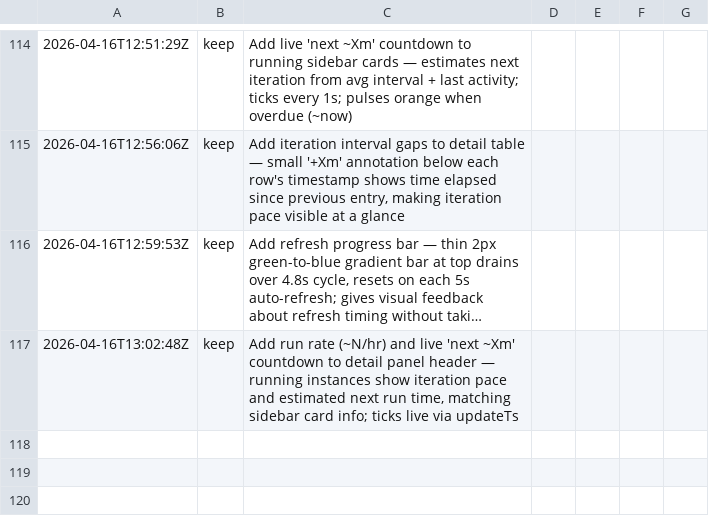
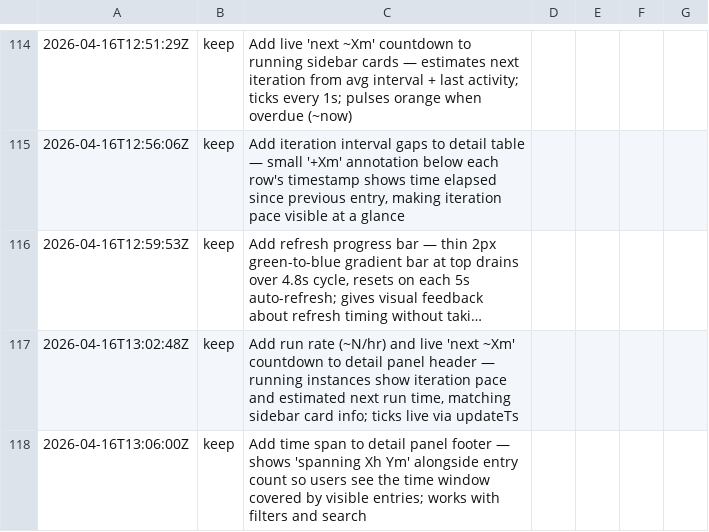
Before and after one commit to inceptel/autoweb-dashboard, a TSV file: results.tsv, drawn as a sheet; only a part is shown, gaps mark what is left out; long unchanged cells end in ….

Commit message:
autoweb: Add time span to detail panel footer — shows 'spanning Xh Ym' alongsid

```diff
--- a/results.tsv
+++ b/results.tsv
@@ -117 +117,2 @@
 2026-04-16T13:02:48Z	keep	Add run rate (~N/hr) and live 'next ~Xm' countdown to detail panel header — running instances show iteration pace and estimated next run time, matching sidebar card info; ticks live via updateTs
+2026-04-16T13:06:00Z	keep	Add time span to detail panel footer — shows 'spanning Xh Ym' alongside entry count so users see the time window covered by visible entries; works with filters and search
```
Also changed, not shown: 2 other files.
